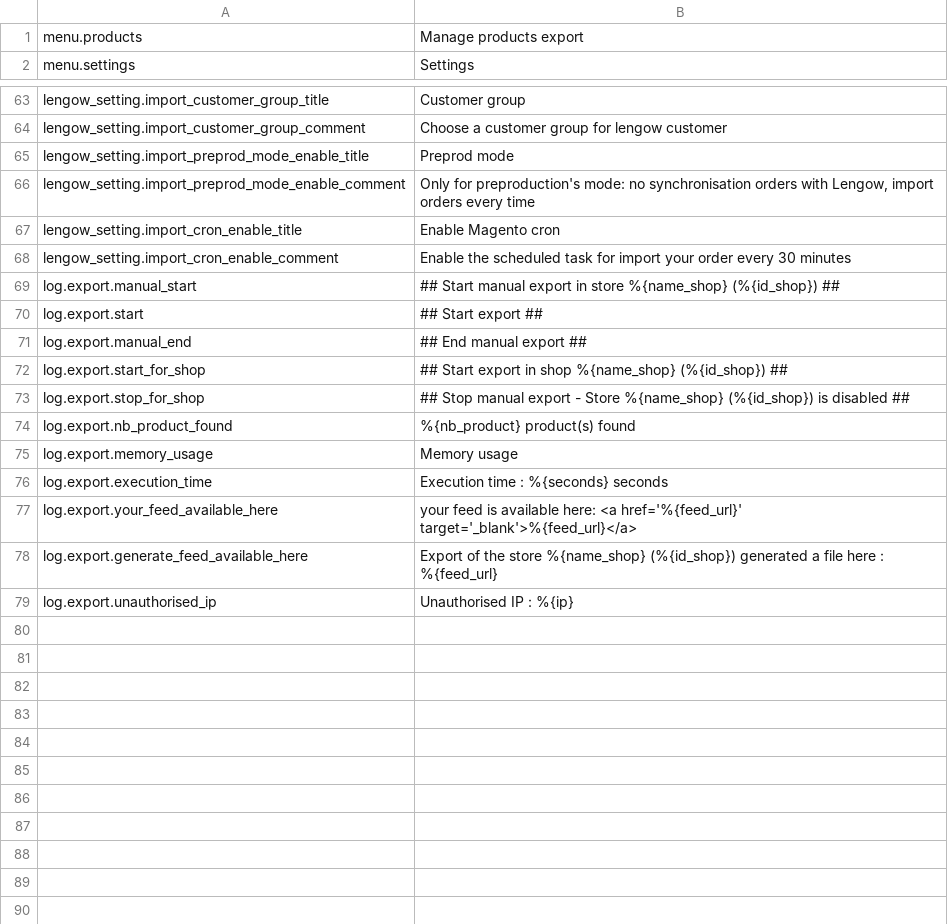
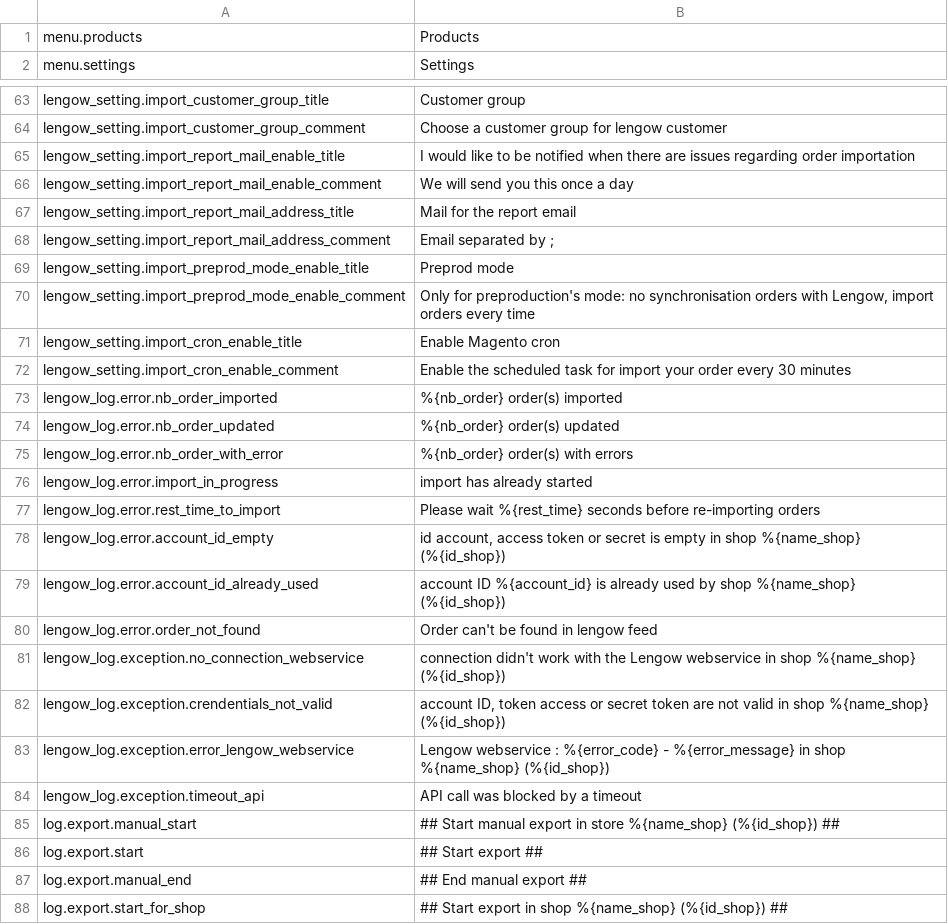
Before and after one commit to lengow/plugin-magento, a CSV file: app/code/community/Lengow/Connector/locale/en_GB.csv, drawn as a sheet; only a part is shown, gaps mark what is left out; the shorter side is filled out with more unchanged rows; the diff covers the shown part only.

Commit message:
beginning of the import process

```diff
--- a/app/code/community/Lengow/Connector/locale/en_GB.csv
+++ b/app/code/community/Lengow/Connector/locale/en_GB.csv
@@ -1,2 +1,2 @@
-menu.products|Manage products export
+menu.products|Products
 menu.settings|Settings
@@ -64,2 +64,6 @@ lengow_setting.import_customer_group_title|Customer group
 lengow_setting.import_customer_group_comment|Choose a customer group for lengow customer
+lengow_setting.import_report_mail_enable_title|I would like to be notified when there are issues regarding order importation
+lengow_setting.import_report_mail_enable_comment|We will send you this once a day
+lengow_setting.import_report_mail_address_title|Mail for the report email
+lengow_setting.import_report_mail_address_comment|Email separated by ;
 lengow_setting.import_preprod_mode_enable_title|Preprod mode
@@ -68,2 +72,14 @@ lengow_setting.import_cron_enable_title|Enable Magento cron
 lengow_setting.import_cron_enable_comment|Enable the scheduled task for import your order every 30 minutes
+lengow_log.error.nb_order_imported|%{nb_order} order(s) imported
+lengow_log.error.nb_order_updated|%{nb_order} order(s) updated
+lengow_log.error.nb_order_with_error|%{nb_order} order(s) with errors
+lengow_log.error.import_in_progress|import has already started
+lengow_log.error.rest_time_to_import|Please wait %{rest_time} seconds before re-importing orders
+lengow_log.error.account_id_empty|id account, access token or secret is empty in shop %{name_shop} (%{id_shop})
+lengow_log.error.account_id_already_used|account ID %{account_id} is already used by shop %{name_shop} (%{id_shop})
+lengow_log.error.order_not_found|Order can't be found in lengow feed
+lengow_log.exception.no_connection_webservice|connection didn't work with the Lengow webservice in shop %{name_shop} (%{id_shop})
+lengow_log.exception.crendentials_not_valid|account ID, token access or secret token are not valid in shop %{name_shop} (%{id_shop})
+lengow_log.exception.error_lengow_webservice|Lengow webservice : %{error_code} - %{error_message} in shop %{name_shop} (%{id_shop})
+lengow_log.exception.timeout_api|API call was blocked by a timeout
 log.export.manual_start|## Start manual export in store %{name_shop} (%{id_shop}) ##
```
Also changed, not shown: 12 added rows elsewhere in this file, 13 other files.
